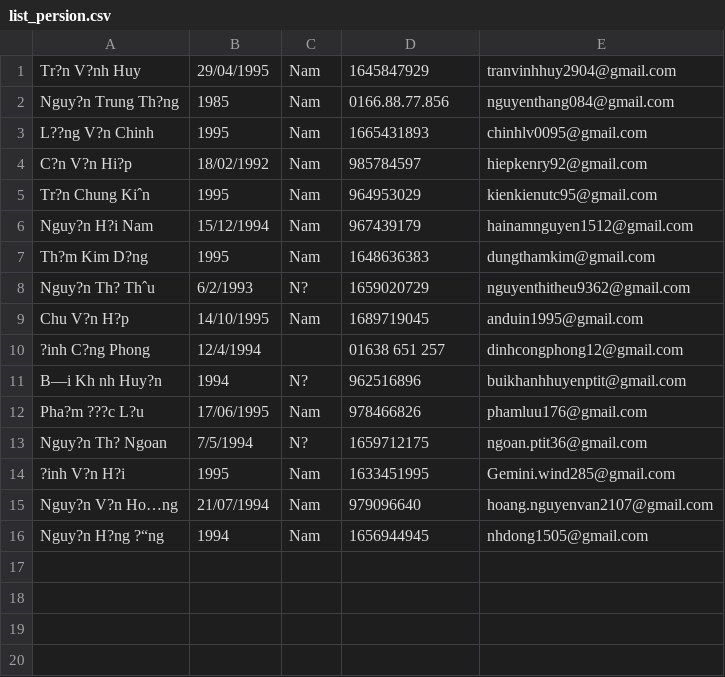
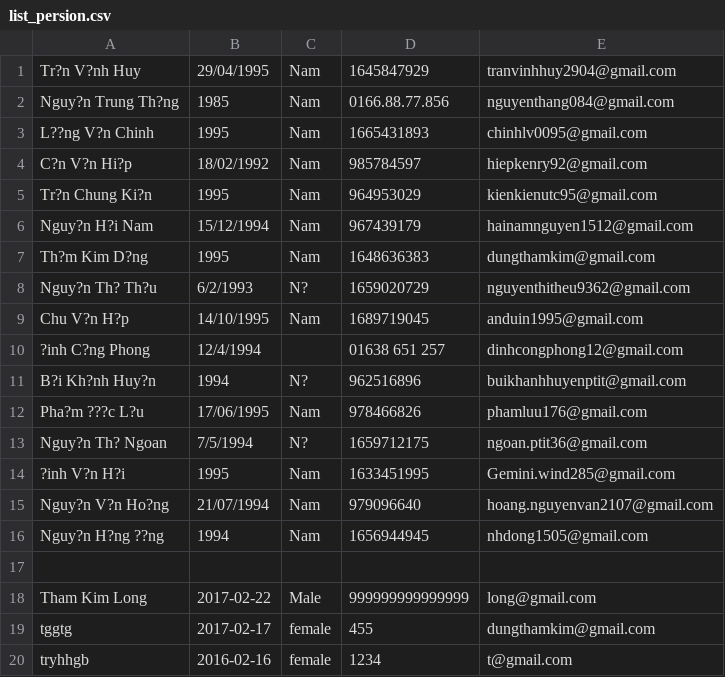
Before and after one commit to minhthaind/trainning_php_cowell_02, a CSV file: list_persion.csv, drawn as a sheet; the diff names each change by its address in the sheet, - before the commit and + after, or states it on an @@ line.

```diff
--- a/list_persion.csv
+++ b/list_persion.csv
-A5: Tr?n Chung Kiˆn
+A5: Tr?n Chung Ki?n
-A8: Nguy?n Th? Thˆu
+A8: Nguy?n Th? Th?u
-A11: B—i Kh nh Huy?n
+A11: B?i Kh?nh Huy?n
-A15: Nguy?n V?n Ho…ng
+A15: Nguy?n V?n Ho?ng
-A16: Nguy?n H?ng ?“ng
+A16: Nguy?n H?ng ??ng
+row 17: (empty)
+row 18: Tham Kim Long | 2017-02-22 | Male | 999999999999999 | long@gmail.com
+row 19: tggtg | 2017-02-17 | female | 455 | dungthamkim@gmail.com
+row 20: tryhhgb | 2016-02-16 | female | 1234 | t@gmail.com
```
Also changed, not shown: 5 other files.
